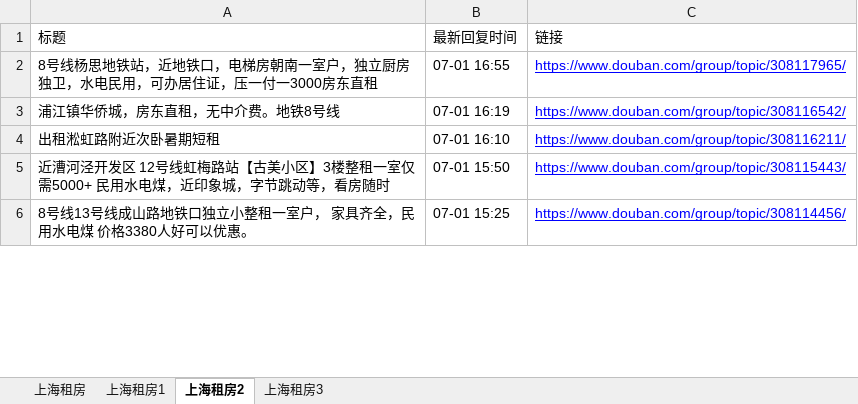
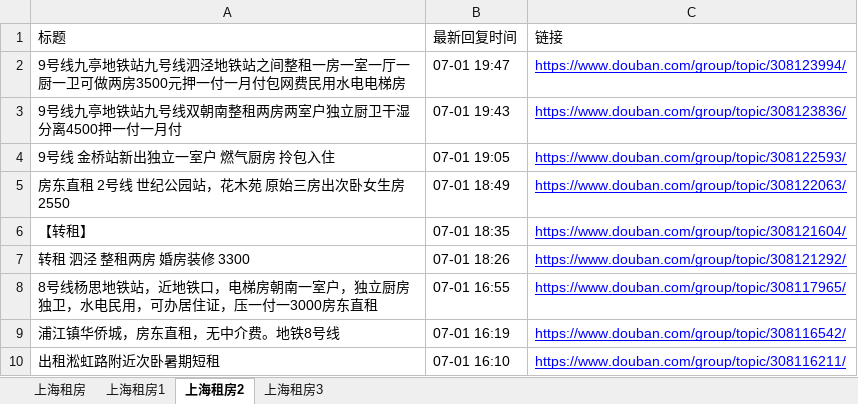
Before and after one commit to RyanShi0118/rent-info-crawler, an Excel workbook: douban_rent_info.xlsx, sheet 上海租房2, drawn as a sheet; only a part is shown; the shorter side is filled out with more unchanged rows; values as stored, in another font and other column widths than the file's, no borders; the diff names each change by its address in the sheet, - before the commit and + after, or states it on an @@ line.

```diff
--- a/douban_rent_info.xlsx (sheet 上海租房2)
+++ b/douban_rent_info.xlsx (sheet 上海租房2)
+row 2: 9号线九亭地铁站九号线泗泾地铁站之间整租一房一室一厅一厨一卫可做两房3500元押一付一月付包网费民用水电电梯房 | 07-01 19:47 | https://www.douban.com/group/topic/308123994/
+row 3: 9号线九亭地铁站九号线双朝南整租两房两室户独立厨卫干湿分离4500押一付一月付 | 07-01 19:43 | https://www.douban.com/group/topic/308123836/
+row 4: 9号线 金桥站新出独立一室户 燃气厨房 拎包入住 | 07-01 19:05 | https://www.douban.com/group/topic/308122593/
+row 5: 房东直租 2号线 世纪公园站，花木苑 原始三房出次卧女生房2550 | 07-01 18:49 | https://www.douban.com/group/topic/308122063/
+row 6: 【转租】 | 07-01 18:35 | https://www.douban.com/group/topic/308121604/
+row 7: 转租 泗泾 整租两房 婚房装修 3300 | 07-01 18:26 | https://www.douban.com/group/topic/308121292/
```
Also changed, not shown: sheet 上海租房, sheet 上海租房1, sheet 上海租房3, filtered_rent_info.xlsx, 1 other file.
